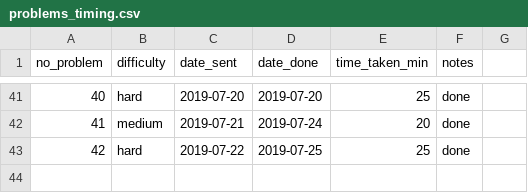
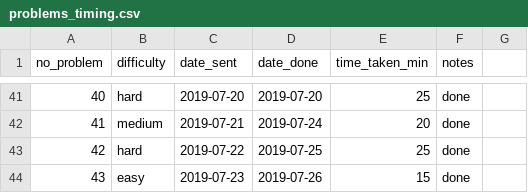
Before and after one commit to DominiqueCaron/daily-coding-problem, a CSV file: problems_timing.csv, drawn as a sheet; only a part is shown, gaps mark what is left out; the diff names each change by its address in the sheet, - before the commit and + after, or states it on an @@ line.

```diff
--- a/problems_timing.csv
+++ b/problems_timing.csv
+row 44: 43 | easy | 2019-07-23 | 2019-07-26 | 15 | done
```
Also changed, not shown: 2 other files.
